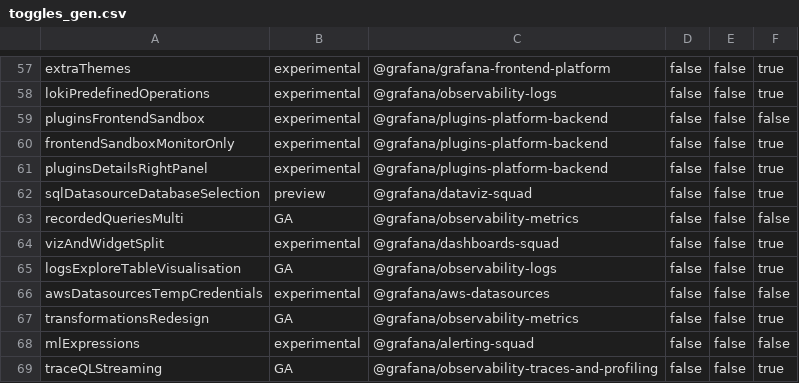
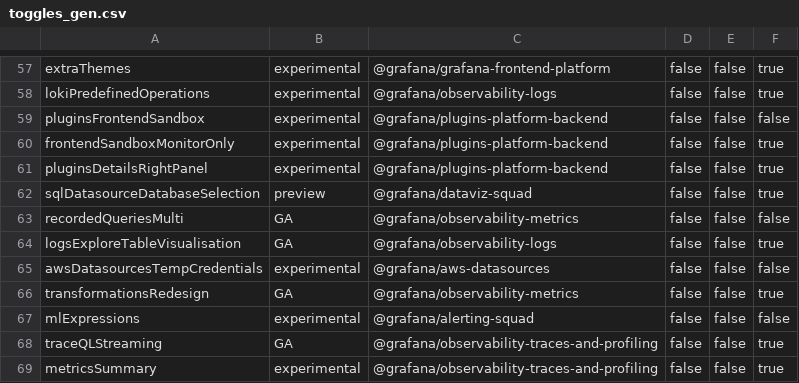
Before and after one commit to storpool/grafana, a CSV file: pkg/services/featuremgmt/toggles_gen.csv, drawn as a sheet; only a part is shown, gaps mark what is left out; the shorter side is filled out with more unchanged rows; the diff names each change by its address in the sheet, - before the commit and + after, or states it on an @@ line.

Commit message:
Chore: Remove code related to viz/widget split feature (#95614)

```diff
--- a/pkg/services/featuremgmt/toggles_gen.csv
+++ b/pkg/services/featuremgmt/toggles_gen.csv
-row 64: vizAndWidgetSplit | experimental | @grafana/dashboards-squad | false | false | true
```
Also changed, not shown: 22 other files.
